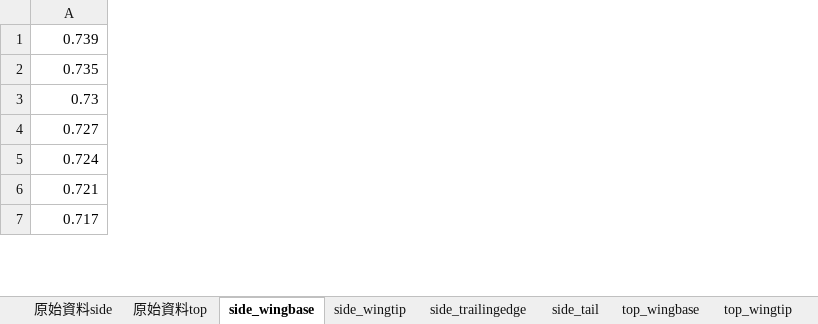
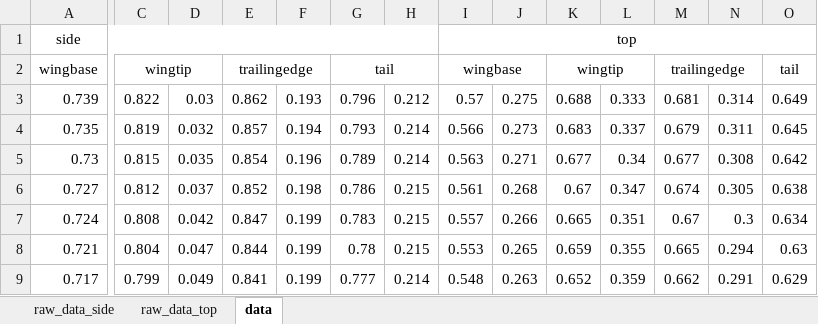
Before and after one commit to chemmy-jack/phy, an Excel workbook: 0831_3_2/0831_3_2.xlsx, sheet data, drawn as a sheet; only a part is shown, gaps mark what is left out; values as stored, in another font and other column widths than the file's, no borders; charts and pictures not drawn; addresses are those after the commit; rows hold the shown columns only; the diff covers the shown part only; the diff names each change by its address in the sheet, - before the commit and + after, or states it on an @@ line.

```diff
--- a/0831_3_2/0831_3_2.xlsx (sheet data)
+++ b/0831_3_2/0831_3_2.xlsx (sheet data)
-sheet tab: 原始資料side
+sheet tab: raw_data_side
-sheet tab: 原始資料top
+sheet tab: raw_data_top
-sheet tab: side_wingbase
+sheet tab: data
-sheet tab: side_wingtip
-sheet tab: side_trailingedge
-sheet tab: side_tail
-sheet tab: top_wingbase
-sheet tab: top_wingtip
+column C, rows 3-9: 0.822 | 0.819 | 0.815 | 0.812 | 0.808 | 0.804 | 0.799
+column D, rows 3-9: 0.03 | 0.032 | 0.035 | 0.037 | 0.042 | 0.047 | 0.049
+column E, rows 3-9: 0.862 | 0.857 | 0.854 | 0.852 | 0.847 | 0.844 | 0.841
+column F, rows 3-9: 0.193 | 0.194 | 0.196 | 0.198 | 0.199 | 0.199 | 0.199
+column G, rows 3-9: 0.796 | 0.793 | 0.789 | 0.786 | 0.783 | 0.78 | 0.777
+column H, rows 3-9: 0.212 | 0.214 | 0.214 | 0.215 | 0.215 | 0.215 | 0.214
+column I, rows 3-9: 0.57 | 0.566 | 0.563 | 0.561 | 0.557 | 0.553 | 0.548
+column J, rows 3-9: 0.275 | 0.273 | 0.271 | 0.268 | 0.266 | 0.265 | 0.263
+column K, rows 3-9: 0.688 | 0.683 | 0.677 | 0.67 | 0.665 | 0.659 | 0.652
+column L, rows 3-9: 0.333 | 0.337 | 0.34 | 0.347 | 0.351 | 0.355 | 0.359
+column M, rows 3-9: 0.681 | 0.679 | 0.677 | 0.674 | 0.67 | 0.665 | 0.662
+column N, rows 3-9: 0.314 | 0.311 | 0.308 | 0.305 | 0.3 | 0.294 | 0.291
+column O, rows 3-9: 0.649 | 0.645 | 0.642 | 0.638 | 0.634 | 0.63 | 0.629
+row 1: side |  |  |  |  |  |  | top
+row 2: wingbase | wingtip |  | trailingedge |  | tail |  | wingbase |  | wingtip |  | trailingedge |  | tail
```
Also changed, not shown: 1 added column elsewhere in this sheet, other sheet tabs, charts or pictures, 6 other files.
